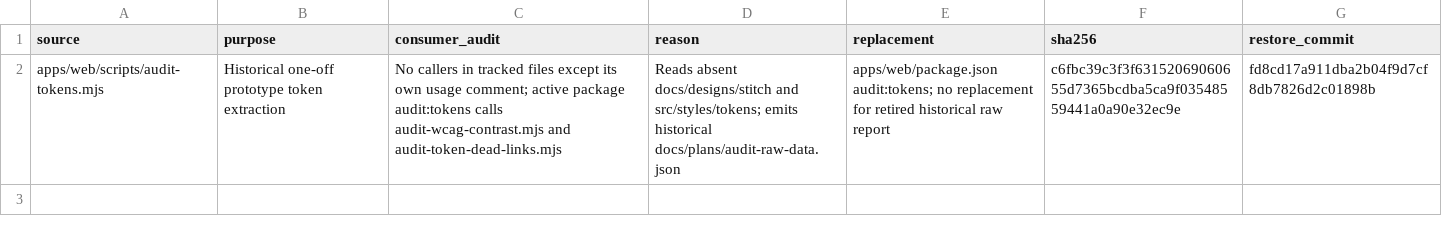
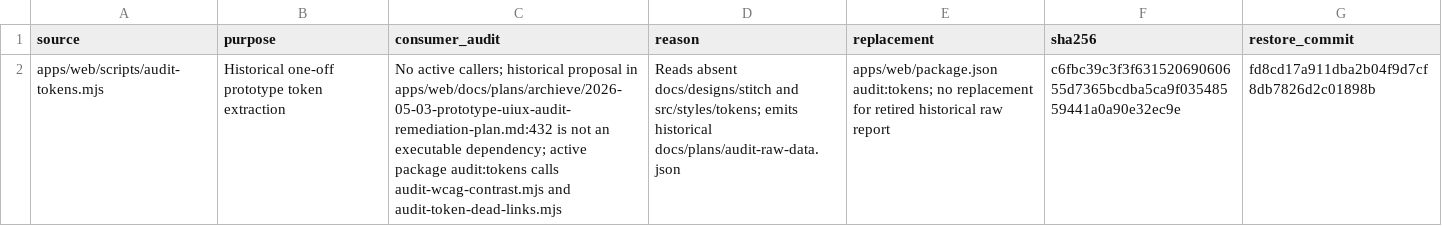
Before and after one commit to cosmos-arc/ditto, a CSV file: docs/engineering/material-migrations/2026-09-08-web-retirements.csv, drawn as a sheet; the diff names each change by its address in the sheet, - before the commit and + after, or states it on an @@ line.

Commit message:
docs(governance): distinguish historical script reference from active caller

```diff
--- a/docs/engineering/material-migrations/2026-09-08-web-retirements.csv
+++ b/docs/engineering/material-migrations/2026-09-08-web-retirements.csv
-C2 (consumer_audit): No callers in tracked files except its own usage comment; active package…
+C2 (consumer_audit): No active callers; historical proposal in apps/web/docs/plans/archieve/2026-05-03-prototype-uiux-audit-remediation-plan.md:432 is not an executable dependency; active package…
```
Also changed, not shown: 1 other file.
